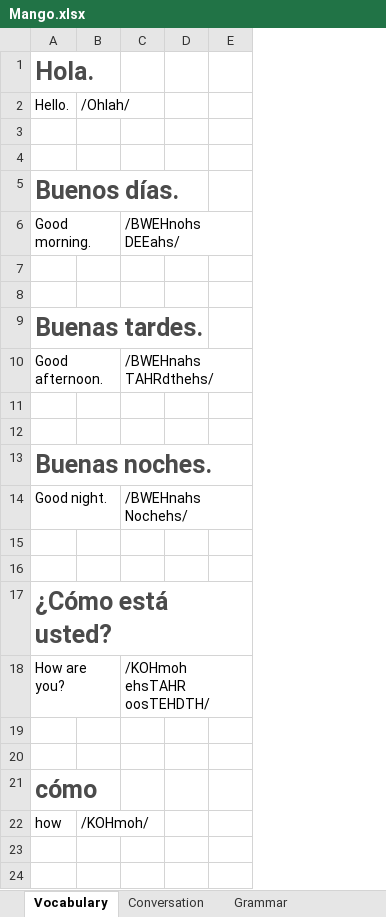
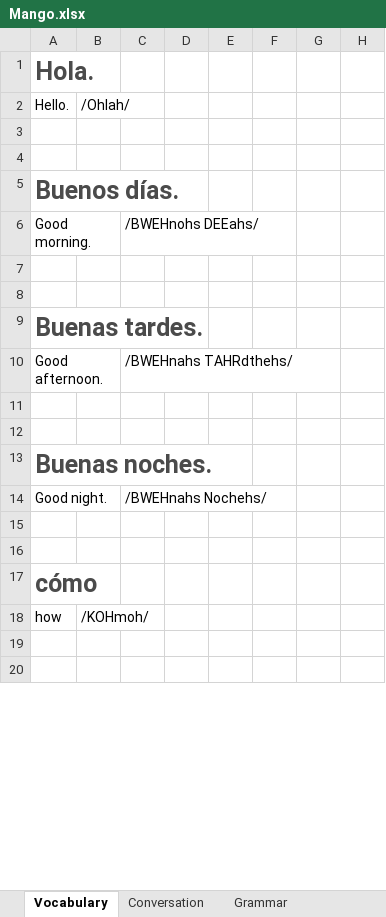
Before and after one commit to TienVNguyen/Spanish, an Excel workbook: Mango.xlsx, sheet Vocabulary, drawn as a sheet; only a part is shown; values as stored, in another font and other column widths than the file's, no borders; removed rows and columns are numbered as before the commit, all else as after; the diff covers the shown part only; the diff names each change by its address in the sheet, - before the commit and + after, or states it on an @@ line.

```diff
--- a/Mango.xlsx (sheet Vocabulary)
+++ b/Mango.xlsx (sheet Vocabulary)
+column D, empty
+column E, empty
+column H, empty
-row 17: ¿Cómo está usted?
-row 18: How are you? |  | /KOHmoh ehsTAHR oosTEHDTH/
-row 19: (empty)
-row 20: (empty)
```
Also changed, not shown: 40 added rows elsewhere in this sheet.
